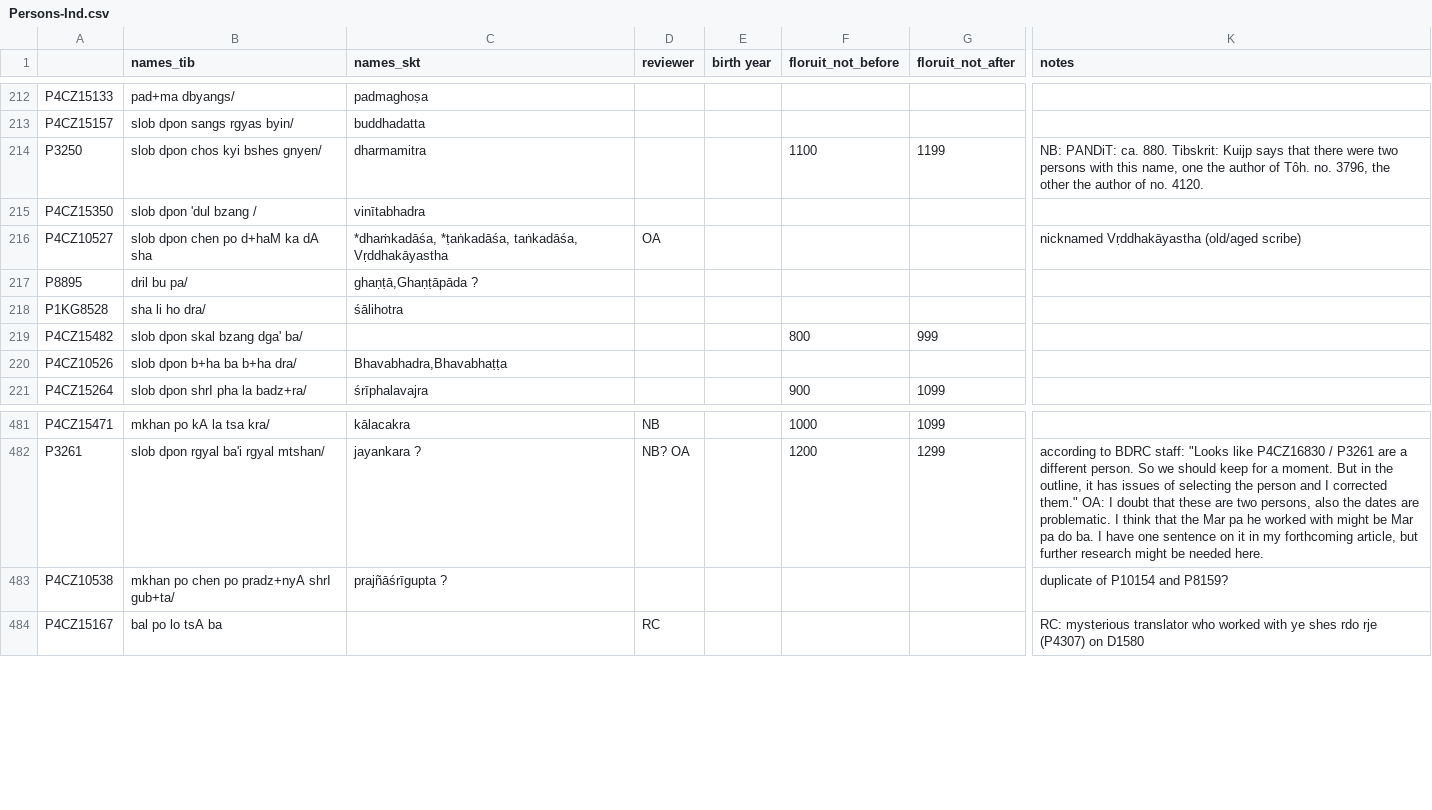
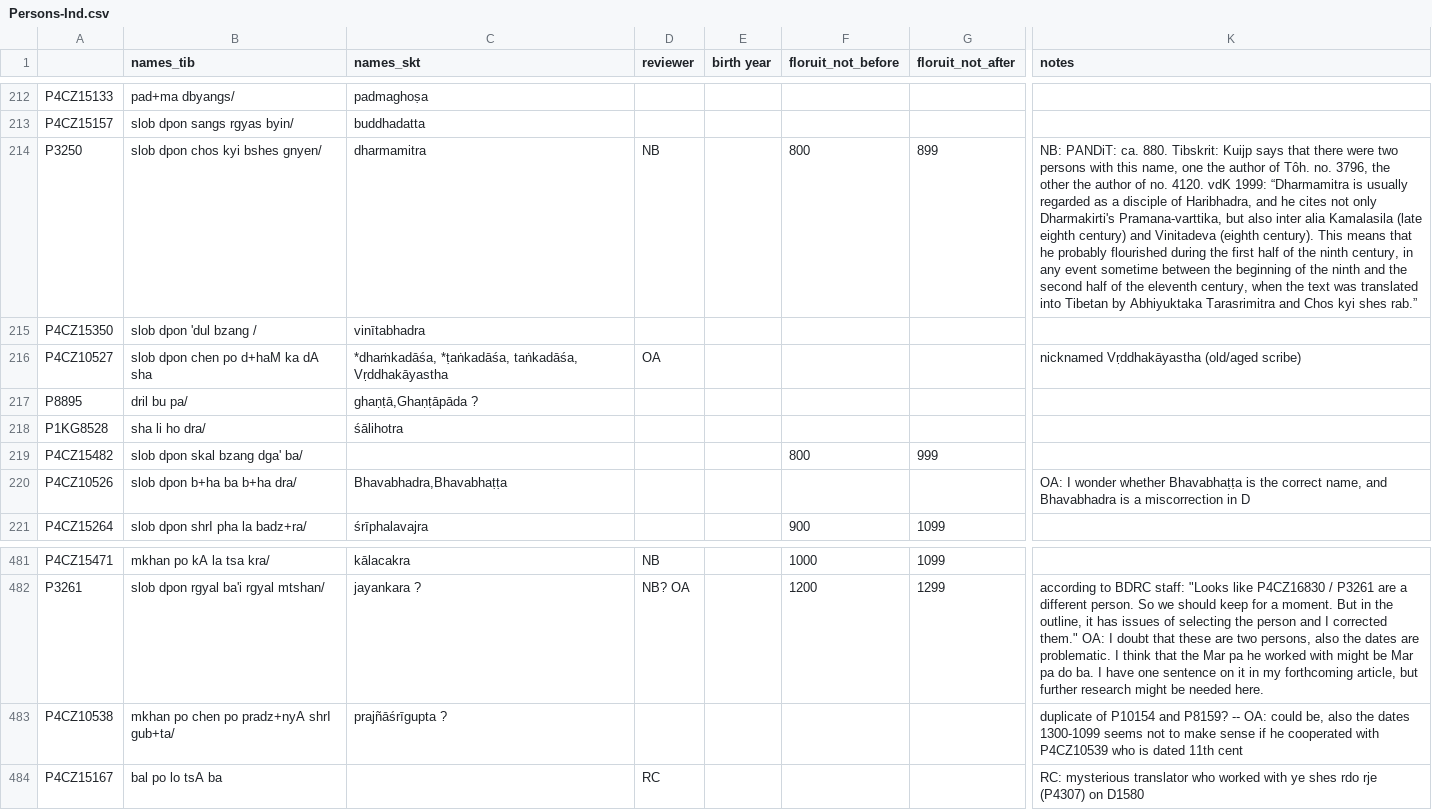
Before and after one commit to eroux/IATTC, a CSV file: csv/Persons-Ind.csv, drawn as a sheet; only a part is shown, gaps mark what is left out; the diff names each change by its address in the sheet, - before the commit and + after, or states it on an @@ line.

```diff
--- a/csv/Persons-Ind.csv
+++ b/csv/Persons-Ind.csv
-D214 (reviewer): (empty)
+D214 (reviewer): NB
-F214 (floruit_not_before): 1100
+F214 (floruit_not_before): 800
-G214 (floruit_not_after): 1199
+G214 (floruit_not_after): 899
-K214 (notes): …no. 4120.
+K214 (notes): …no. 4120. vdK 1999: “Dharmamitra is usually regarded as a disciple of Haribhadra, and he cites not only Dharmakirti's Pramana-varttika, but also inter alia Kamalasila (late eighth century) and Vinitadeva (eighth century). This means that he probably flourished during the first half of the ninth century, in any event sometime between the beginning of the ninth and the second half of the eleventh century, when the text was translated into Tibetan by Abhiyuktaka Tarasrimitra and Chos kyi shes rab.”
-K220 (notes): (empty)
+K220 (notes): OA: I wonder whether Bhavabhaṭṭa is the correct name, and Bhavabhadra is a miscorrection in D
-K483 (notes): …and P8159?
+K483 (notes): …and P8159? -- OA: could be, also the dates 1300-1099 seems not to make sense if he cooperated with P4CZ10539 who is dated 11th cent
```
Also changed, not shown: csv/DergeTengyur.csv, csv/Persons-Tib.csv.
